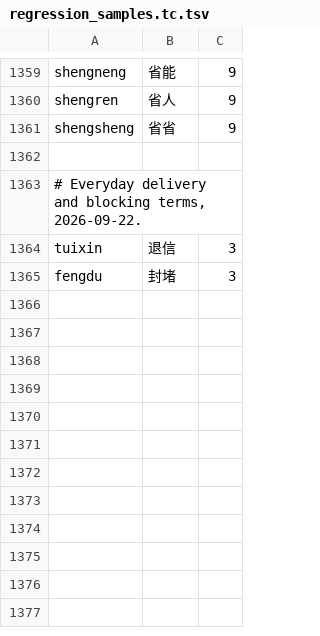
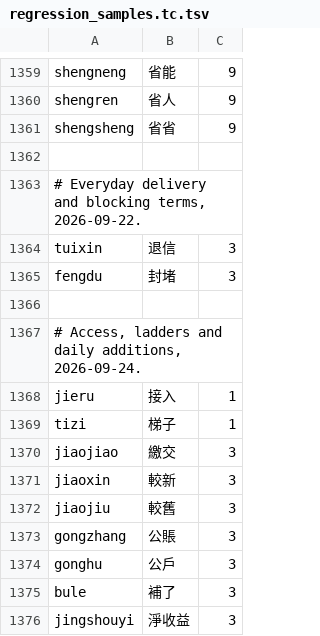
Before and after one commit to shenmin/cassotis-lexicon, a TSV file: manifests/regression_samples.tc.tsv, drawn as a sheet; only a part is shown, gaps mark what is left out; the diff names each change by its address in the sheet, - before the commit and + after, or states it on an @@ line.

```diff
--- a/manifests/regression_samples.tc.tsv
+++ b/manifests/regression_samples.tc.tsv
+row 1366: (empty)
+row 1367: # Access, ladders and daily additions, 2026-09-24.
+row 1368: jieru | 接入 | 1
+row 1369: tizi | 梯子 | 1
+row 1370: jiaojiao | 繳交 | 3
+row 1371: jiaoxin | 較新 | 3
+row 1372: jiaojiu | 較舊 | 3
+row 1373: gongzhang | 公賬 | 3
+row 1374: gonghu | 公戶 | 3
+row 1375: bule | 補了 | 3
+row 1376: jingshouyi | 淨收益 | 3
```
Also changed, not shown: manifests/curated_daily_supplement_phrases.tsv, manifests/regression_samples.sc.tsv, 10 other files.
